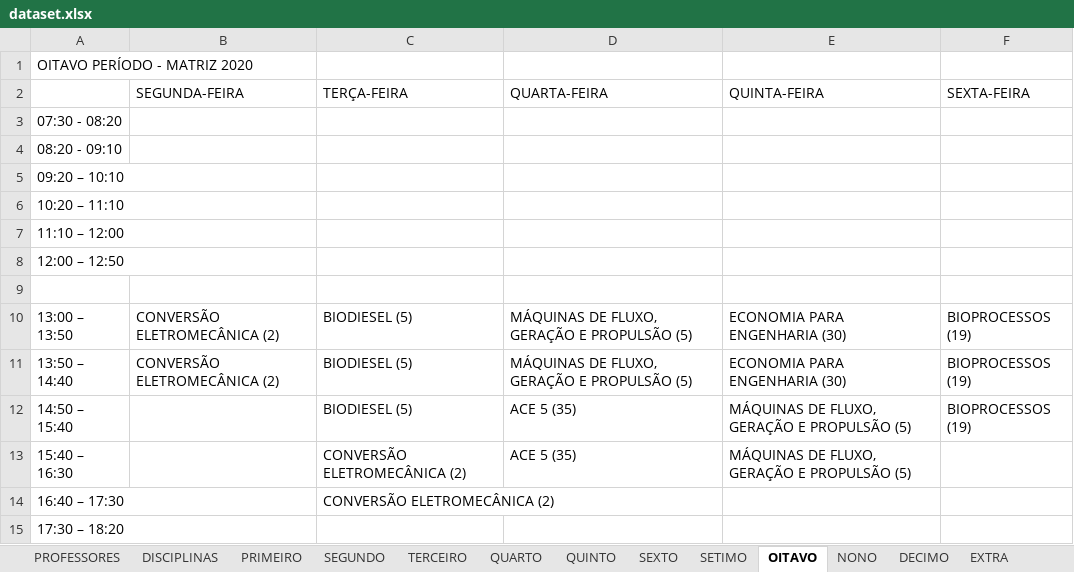
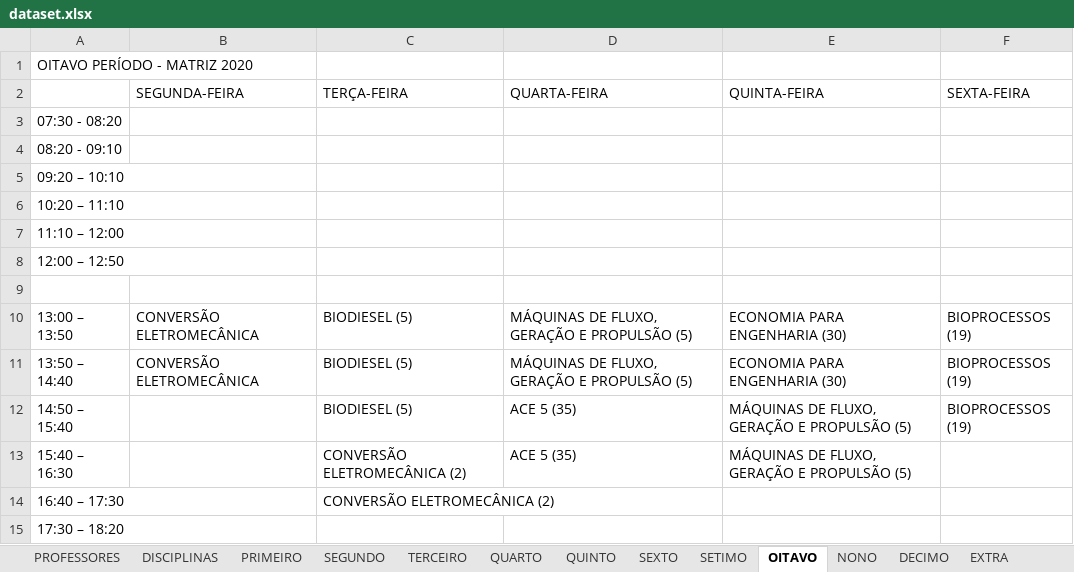
Before and after one commit to igorcavalcantetorres/GESTAO_OFERTA_ACADEMICA, an Excel workbook: dataset.xlsx, sheet OITAVO, drawn as a sheet; values as stored, in another font and other column widths than the file's, no borders; the diff names each change by its address in the sheet, - before the commit and + after, or states it on an @@ line.

Commit message:
Update dataset.xlsx

```diff
--- a/dataset.xlsx (sheet OITAVO)
+++ b/dataset.xlsx (sheet OITAVO)
-B10:B11 (SEGUNDA-FEIRA): CONVERSÃO ELETROMECÂNICA (2)
+B10:B11 (SEGUNDA-FEIRA): CONVERSÃO ELETROMECÂNICA
```
